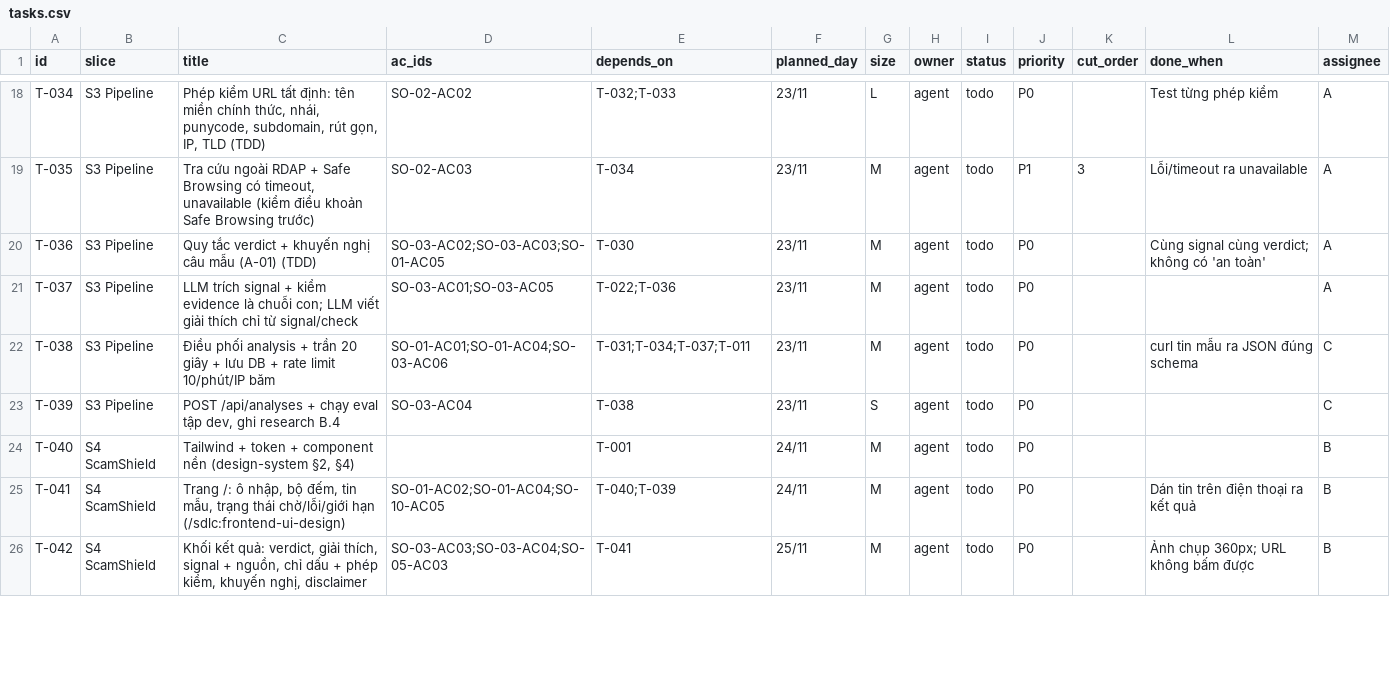
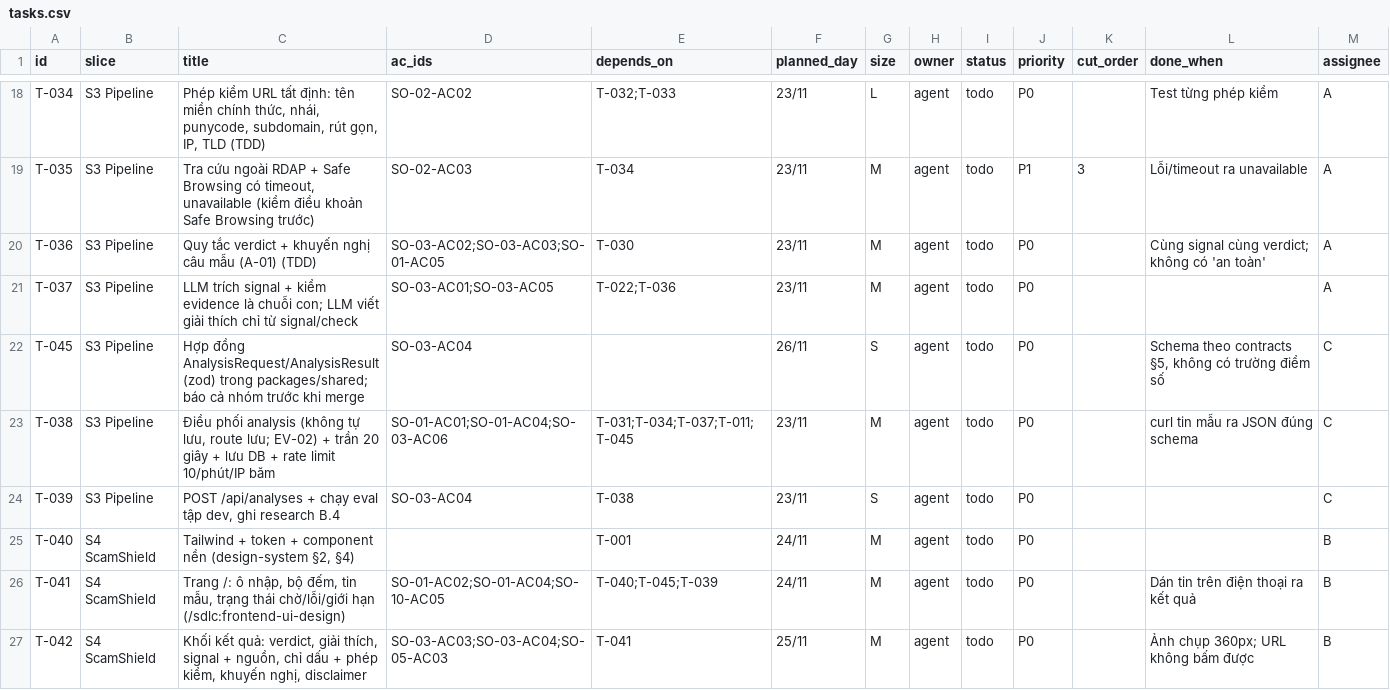
Before and after one commit to AkiraTomori/ScamShield-Ops, a CSV file: docs/runbook/tasks.csv, drawn as a sheet; only a part is shown, gaps mark what is left out; the diff covers the shown part only.

```diff
--- a/docs/runbook/tasks.csv
+++ b/docs/runbook/tasks.csv
@@ -21,6 +21,7 @@ T-036,S3 Pipeline,Quy tắc verdict + khuyến nghị câu mẫu (A-01) (TDD),SO
 T-037,S3 Pipeline,LLM trích signal + kiểm evidence là chuỗi con; LLM viết giải thích chỉ từ signal/check,SO-03-AC01;SO-03-AC05,T-022;T-036,23/11,M,agent,todo,P0,,,A
-T-038,S3 Pipeline,Điều phối analysis + trần 20 giây + lưu DB + rate limit 10/phút/IP băm,SO-01-AC01;SO-01-AC04;SO-03-AC06,T-031;T-034;T-037;T-011,23/11,M,agent,todo,P0,,curl tin mẫu ra JSON đúng schema,C
+T-045,S3 Pipeline,Hợp đồng AnalysisRequest/AnalysisResult (zod) trong packages/shared; báo cả nhóm trước khi merge,SO-03-AC04,,26/11,S,agent,todo,P0,,"Schema theo contracts §5, không có trường điểm số",C
+T-038,S3 Pipeline,"Điều phối analysis (không tự lưu, route lưu; EV-02) + trần 20 giây + lưu DB + rate limit 10/phút/IP băm",SO-01-AC01;SO-01-AC04;SO-03-AC06,T-031;T-034;T-037;T-011;T-045,23/11,M,agent,todo,P0,,curl tin mẫu ra JSON đúng schema,C
 T-039,S3 Pipeline,"POST /api/analyses + chạy eval tập dev, ghi research B.4",SO-03-AC04,T-038,23/11,S,agent,todo,P0,,,C
 T-040,S4 ScamShield,"Tailwind + token + component nền (design-system §2, §4)",,T-001,24/11,M,agent,todo,P0,,,B
-T-041,S4 ScamShield,"Trang /: ô nhập, bộ đếm, tin mẫu, trạng thái chờ/lỗi/giới hạn (/sdlc:frontend-ui-design)",SO-01-AC02;SO-01-AC04;SO-10-AC05,T-040;T-039,24/11,M,agent,todo,P0,,Dán tin trên điện thoại ra kết quả,B
+T-041,S4 ScamShield,"Trang /: ô nhập, bộ đếm, tin mẫu, trạng thái chờ/lỗi/giới hạn (/sdlc:frontend-ui-design)",SO-01-AC02;SO-01-AC04;SO-10-AC05,T-040;T-045;T-039,24/11,M,agent,todo,P0,,Dán tin trên điện thoại ra kết quả,B
 T-042,S4 ScamShield,"Khối kết quả: verdict, giải thích, signal + nguồn, chỉ dấu + phép kiểm, khuyến nghị, disclaimer",SO-03-AC03;SO-03-AC04;SO-05-AC03,T-041,25/11,M,agent,todo,P0,,Ảnh chụp 360px; URL không bấm được,B
```
Also changed, not shown: 2 added rows and 9 edited cells elsewhere in this file, 21 other files.
